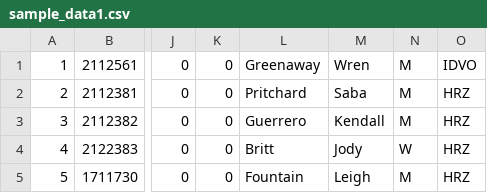
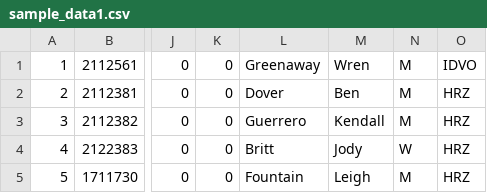
Before and after one commit to TheOnlyTails/archery-competition, a CSV file: static/sample_data1.csv, drawn as a sheet; only a part is shown, gaps mark what is left out; the diff names each change by its address in the sheet, - before the commit and + after, or states it on an @@ line.

```diff
--- a/static/sample_data1.csv
+++ b/static/sample_data1.csv
-L2: Pritchard
+L2: Dover
-M2: Saba
+M2: Ben
```
Also changed, not shown: 12 other files.
